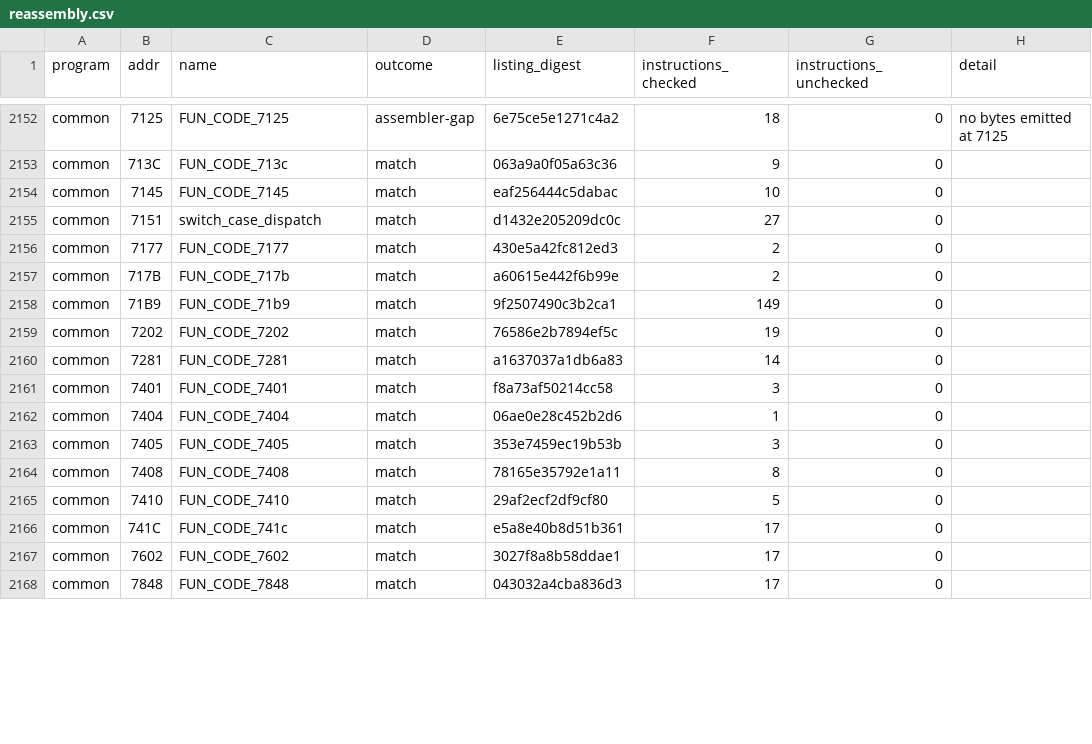
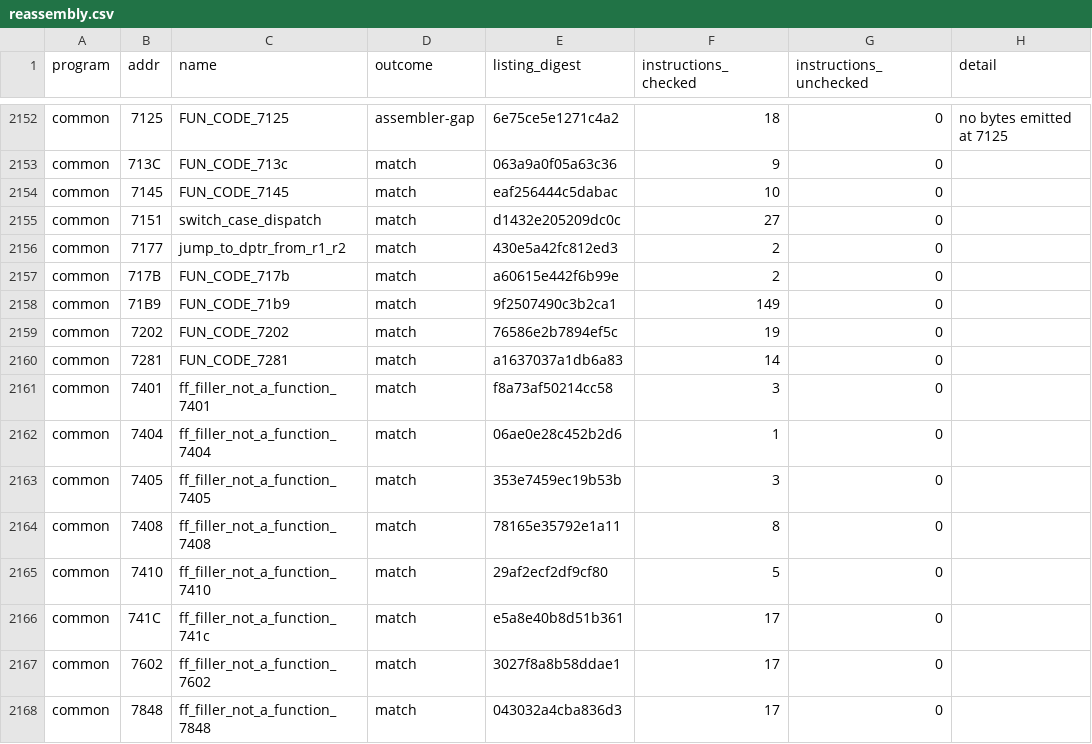
Before and after one commit to ElDavoo/tongfang-gm7mg7p-re, a CSV file: ec/ghidra/reassembly.csv, drawn as a sheet; only a part is shown, gaps mark what is left out; the diff covers the shown part only; the diff names each change by its address in the sheet, - before the commit and + after, or states it on an @@ line.

```diff
--- a/ec/ghidra/reassembly.csv
+++ b/ec/ghidra/reassembly.csv
-C2156 (name): FUN_CODE_7177
+C2156 (name): jump_to_dptr_from_r1_r2
-C2161 (name): FUN_CODE_7401
+C2161 (name): ff_filler_not_a_function_7401
-C2162 (name): FUN_CODE_7404
+C2162 (name): ff_filler_not_a_function_7404
-C2163 (name): FUN_CODE_7405
+C2163 (name): ff_filler_not_a_function_7405
-C2164 (name): FUN_CODE_7408
+C2164 (name): ff_filler_not_a_function_7408
-C2165 (name): FUN_CODE_7410
+C2165 (name): ff_filler_not_a_function_7410
-C2166 (name): FUN_CODE_741c
+C2166 (name): ff_filler_not_a_function_741c
-C2167 (name): FUN_CODE_7602
+C2167 (name): ff_filler_not_a_function_7602
-C2168 (name): FUN_CODE_7848
+C2168 (name): ff_filler_not_a_function_7848
```
Also changed, not shown: 172 edited cells elsewhere in this file, 5 other files.
